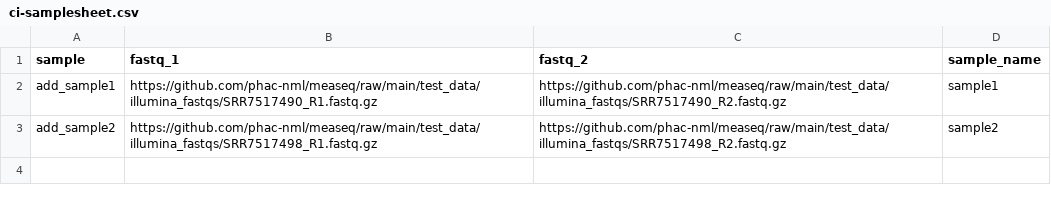
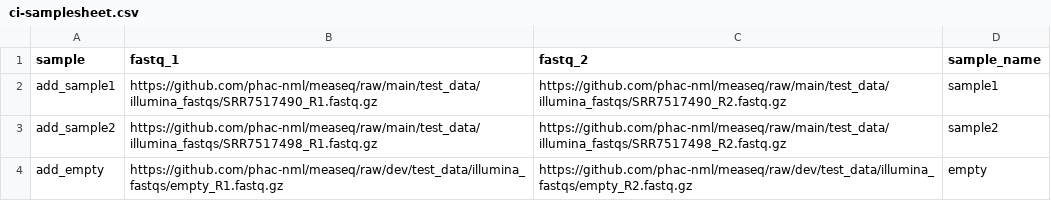
Before and after one commit to ahmedabdalla4/measeq, a CSV file: assets/ci-samplesheet.csv, drawn as a sheet.

Commit message:
bump to 0.4.0, add in new empty sample for ci test

```diff
--- a/assets/ci-samplesheet.csv
+++ b/assets/ci-samplesheet.csv
@@ -3 +3,2 @@ add_sample1,https://github.com/phac-nml/measeq/raw/main/test_data/illumina_fastq
 add_sample2,https://github.com/phac-nml/measeq/raw/main/test_data/illumina_fastqs/SRR7517498_R1.fastq.gz,https://github.com/phac-nml/measeq/raw/main/test_data/illumina_fastqs/SRR7517498_R2.fastq.gz,sample2
+add_empty,https://github.com/phac-nml/measeq/raw/dev/test_data/illumina_fastqs/empty_R1.fastq.gz,https://github.com/phac-nml/measeq/raw/dev/test_data/illumina_fastqs/empty_R2.fastq.gz,empty
```
Also changed, not shown: 3 other files.
